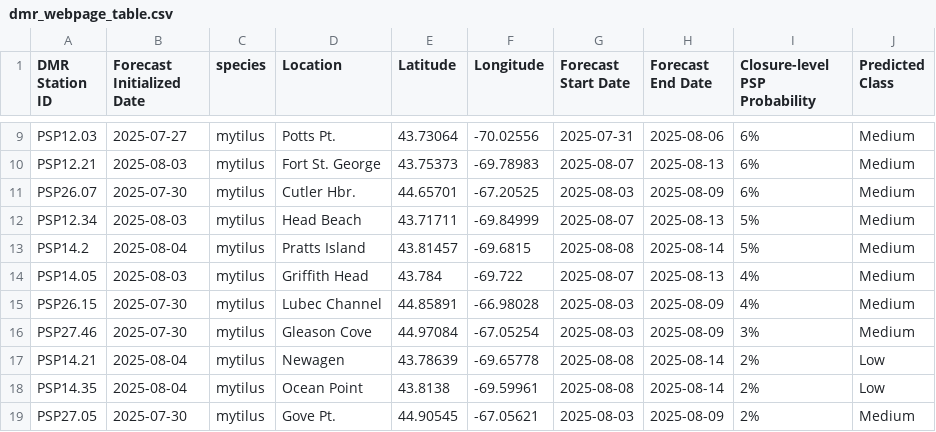
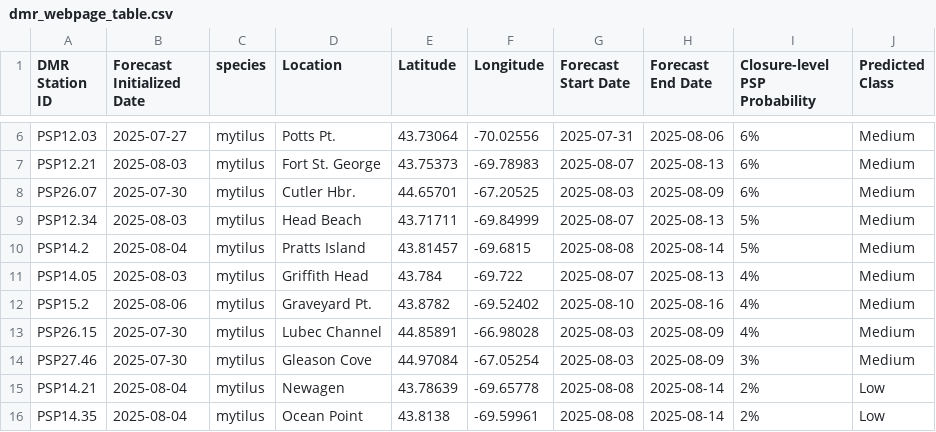
Before and after one commit to BigelowLab/pspforecast, a CSV file: inst/forecastdb/dmr_webpage_table.csv, drawn as a sheet; only a part is shown, gaps mark what is left out; the shorter side is filled out with more unchanged rows; the diff covers the shown part only; the diff names each change by its address in the sheet, - before the commit and + after, or states it on an @@ line.

```diff
--- a/inst/forecastdb/dmr_webpage_table.csv
+++ b/inst/forecastdb/dmr_webpage_table.csv
+row 12: PSP15.2 | 2025-08-06 | mytilus | Graveyard Pt. | 43.8782 | -69.52402 | 2025-08-10 | 2025-08-16 | 4% | Medium
```
Also changed, not shown: 8 added rows and 4 removed rows elsewhere in this file, inst/forecastdb/current_forecast.csv, 8 other files.
